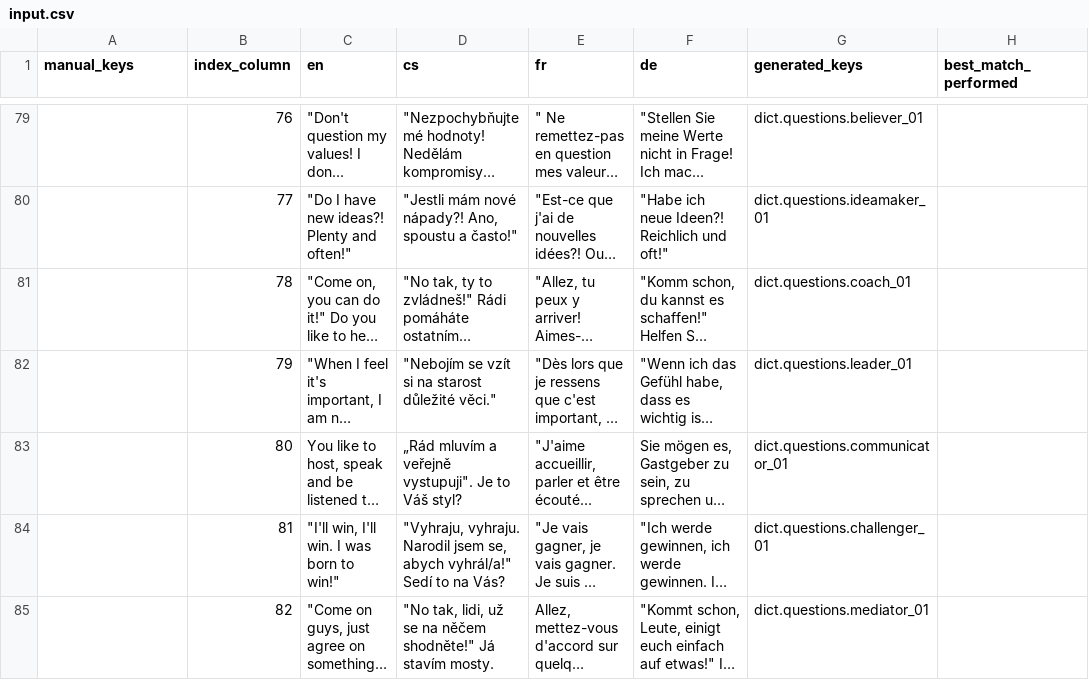
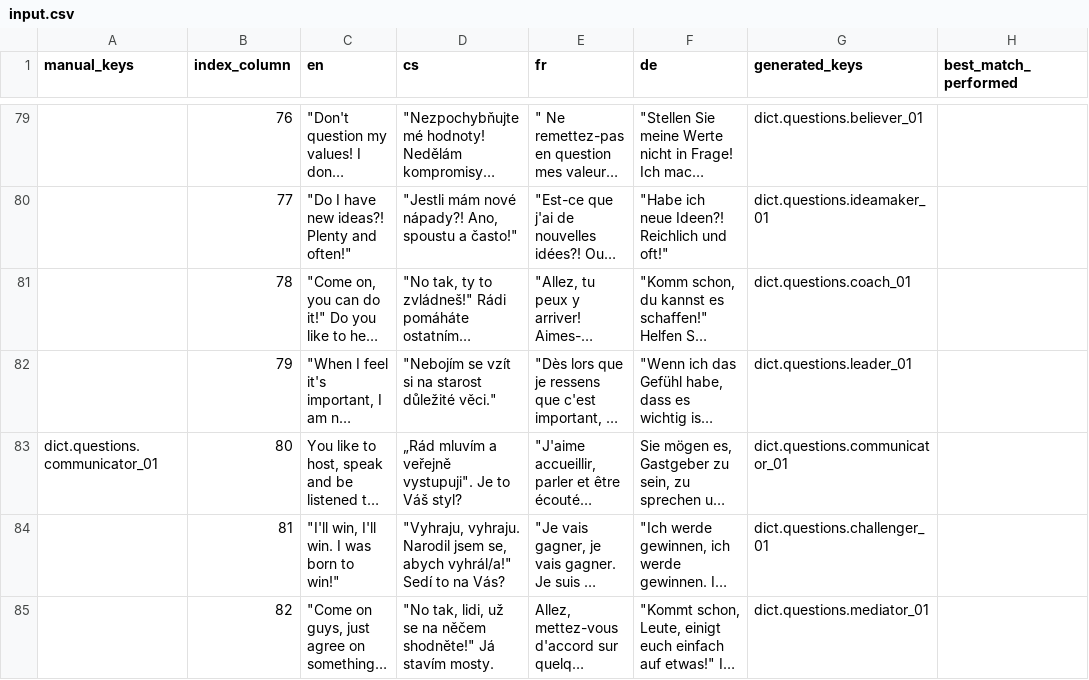
Before and after one commit to top-leader-cz/top-leader-fe, a CSV file: scripts/input.csv, drawn as a sheet; only a part is shown, gaps mark what is left out; long unchanged cells end in …; the diff names each change by its address in the sheet, - before the commit and + after, or states it on an @@ line.

Commit message:
Fix dict.questions.communicator_01

```diff
--- a/scripts/input.csv
+++ b/scripts/input.csv
-A83 (manual_keys): (empty)
+A83 (manual_keys): dict.questions.communicator_01
```
Also changed, not shown: scripts/output/results.csv, 5 other files.
